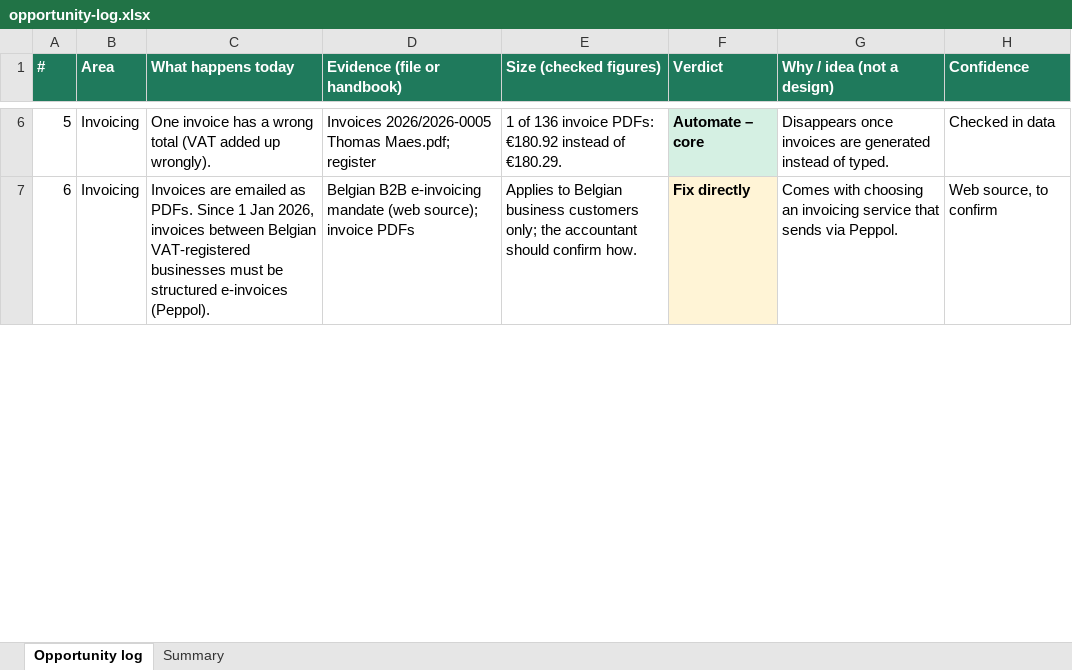
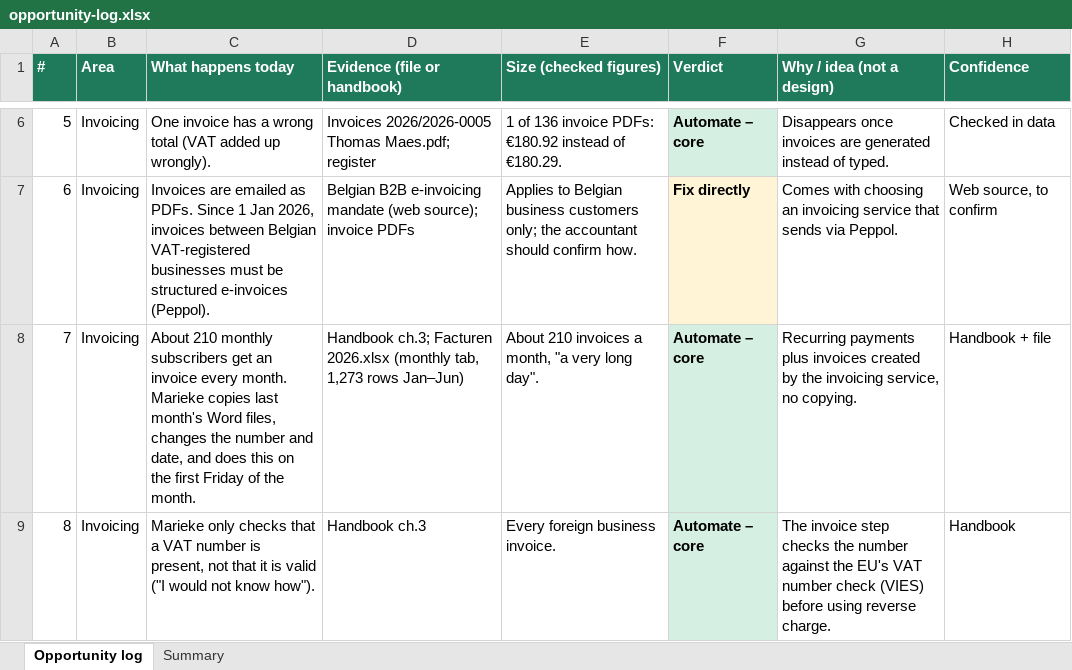
Before and after one commit to Babaika328/LoopCasts, an Excel workbook: opportunity-log.xlsx, sheet Opportunity log, drawn as a sheet; only a part is shown, gaps mark what is left out; values as stored, in another font and other column widths than the file's, no borders; charts and pictures not drawn; the diff covers the shown part only; the diff names each change by its address in the sheet, - before the commit and + after, or states it on an @@ line.

```diff
--- a/opportunity-log.xlsx (sheet Opportunity log)
+++ b/opportunity-log.xlsx (sheet Opportunity log)
+row 8: 7 | Invoicing | About 210 monthly subscribers get an invoice every month. Marieke copies last month's Word files, changes the number and date, and does this on the first Friday of the month. | Handbook ch.3; Facturen 2026.xlsx (monthly tab, 1,273 rows Jan–Jun) | About 210 invoices a month, "a very long day". | Automate – core | Recurring payments plus invoices created by the invoicing service, no copying. | Handbook + file
+row 9: 8 | Invoicing | Marieke only checks that a VAT number is present, not that it is valid ("I would not know how"). | Handbook ch.3 | Every foreign business invoice. | Automate – core | The invoice step checks the number against the EU's VAT number check (VIES) before using reverse charge. | Handbook
```
Also changed, not shown: 2 added rows and row numbers in column A elsewhere in this sheet, sheet Summary, formulas that keep their value, 14 other files.
